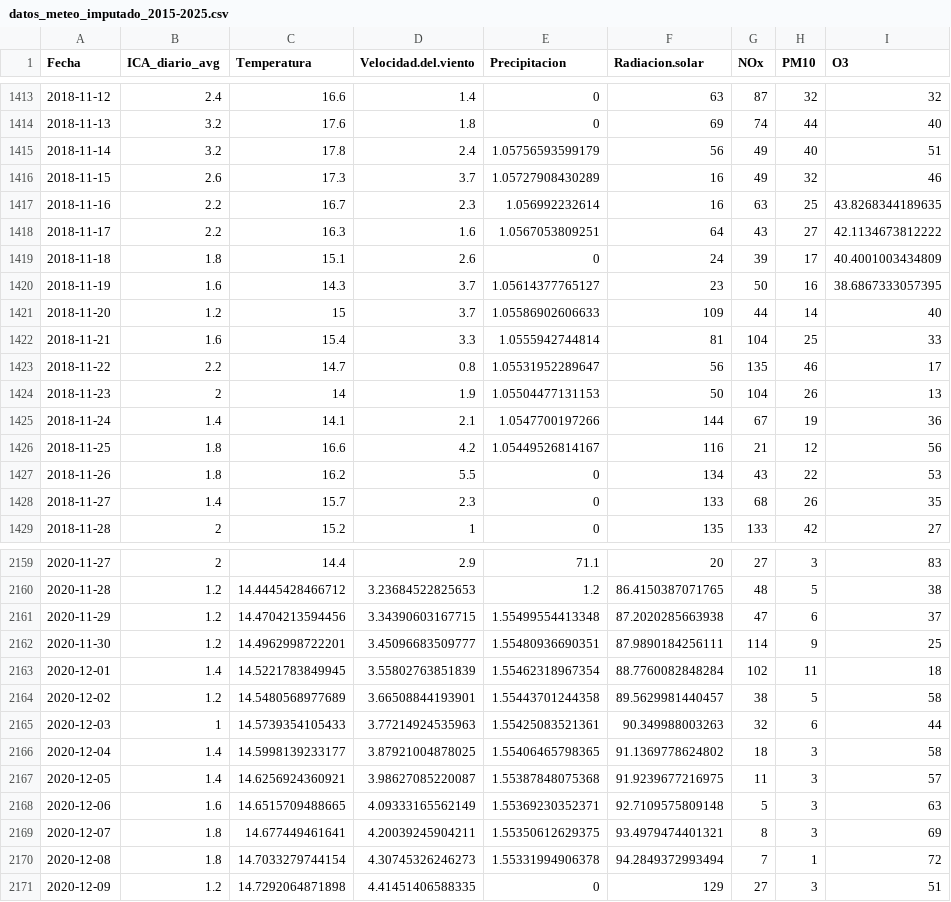
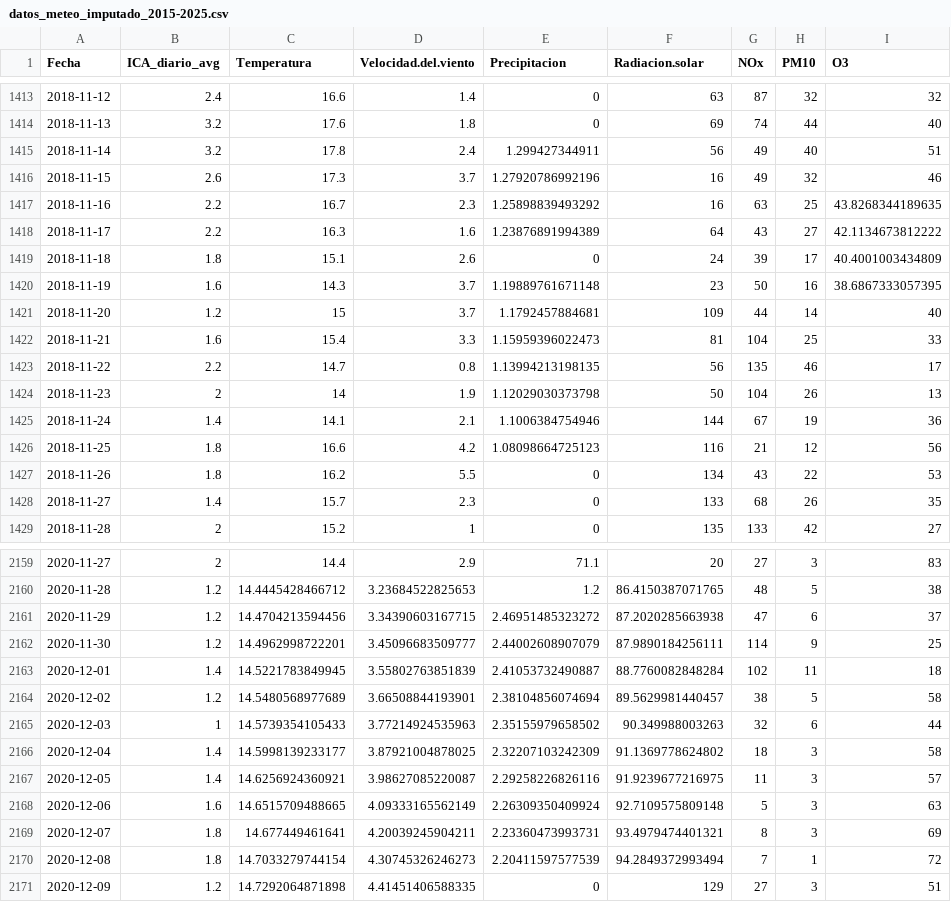
Before and after one commit to amalo8/ProyectoAED, a CSV file: data/datos_meteo_imputado_2015-2025.csv, drawn as a sheet; only a part is shown, gaps mark what is left out; the diff covers the shown part only.

```diff
--- a/data/datos_meteo_imputado_2015-2025.csv
+++ b/data/datos_meteo_imputado_2015-2025.csv
@@ -1414,14 +1414,14 @@ Fecha;ICA_diario_avg;Temperatura;Velocidad.del.viento;Precipitacion;Radiacion.so
 2018-11-13;3.2;17.6;1.8;0;69;74;44;40
-2018-11-14;3.2;17.8;2.4;1.05756593599179;56;49;40;51
-2018-11-15;2.6;17.3;3.7;1.05727908430289;16;49;32;46
-2018-11-16;2.2;16.7;2.3;1.056992232614;16;63;25;43.8268344189635
-2018-11-17;2.2;16.3;1.6;1.0567053809251;64;43;27;42.1134673812222
+2018-11-14;3.2;17.8;2.4;1.299427344911;56;49;40;51
+2018-11-15;2.6;17.3;3.7;1.27920786992196;16;49;32;46
+2018-11-16;2.2;16.7;2.3;1.25898839493292;16;63;25;43.8268344189635
+2018-11-17;2.2;16.3;1.6;1.23876891994389;64;43;27;42.1134673812222
 2018-11-18;1.8;15.1;2.6;0;24;39;17;40.4001003434809
-2018-11-19;1.6;14.3;3.7;1.05614377765127;23;50;16;38.6867333057395
-2018-11-20;1.2;15;3.7;1.05586902606633;109;44;14;40
-2018-11-21;1.6;15.4;3.3;1.0555942744814;81;104;25;33
-2018-11-22;2.2;14.7;0.8;1.05531952289647;56;135;46;17
-2018-11-23;2;14;1.9;1.05504477131153;50;104;26;13
-2018-11-24;1.4;14.1;2.1;1.0547700197266;144;67;19;36
-2018-11-25;1.8;16.6;4.2;1.05449526814167;116;21;12;56
+2018-11-19;1.6;14.3;3.7;1.19889761671148;23;50;16;38.6867333057395
+2018-11-20;1.2;15;3.7;1.1792457884681;109;44;14;40
+2018-11-21;1.6;15.4;3.3;1.15959396022473;81;104;25;33
+2018-11-22;2.2;14.7;0.8;1.13994213198135;56;135;46;17
+2018-11-23;2;14;1.9;1.12029030373798;50;104;26;13
+2018-11-24;1.4;14.1;2.1;1.1006384754946;144;67;19;36
+2018-11-25;1.8;16.6;4.2;1.08098664725123;116;21;12;56
 2018-11-26;1.8;16.2;5.5;0;134;43;22;53
@@ -2160,12 +2160,12 @@ Fecha;ICA_diario_avg;Temperatura;Velocidad.del.viento;Precipitacion;Radiacion.so
 2020-11-28;1.2;14.4445428466712;3.23684522825653;1.2;86.4150387071765;48;5;38
-2020-11-29;1.2;14.4704213594456;3.34390603167715;1.55499554413348;87.2020285663938;47;6;37
-2020-11-30;1.2;14.4962998722201;3.45096683509777;1.55480936690351;87.9890184256111;114;9;25
-2020-12-01;1.4;14.5221783849945;3.55802763851839;1.55462318967354;88.7760082848284;102;11;18
-2020-12-02;1.2;14.5480568977689;3.66508844193901;1.55443701244358;89.5629981440457;38;5;58
-2020-12-03;1;14.5739354105433;3.77214924535963;1.55425083521361;90.349988003263;32;6;44
-2020-12-04;1.4;14.5998139233177;3.87921004878025;1.55406465798365;91.1369778624802;18;3;58
-2020-12-05;1.4;14.6256924360921;3.98627085220087;1.55387848075368;91.9239677216975;11;3;57
-2020-12-06;1.6;14.6515709488665;4.09333165562149;1.55369230352371;92.7109575809148;5;3;63
-2020-12-07;1.8;14.677449461641;4.20039245904211;1.55350612629375;93.4979474401321;8;3;69
-2020-12-08;1.8;14.7033279744154;4.30745326246273;1.55331994906378;94.2849372993494;7;1;72
+2020-11-29;1.2;14.4704213594456;3.34390603167715;2.46951485323272;87.2020285663938;47;6;37
+2020-11-30;1.2;14.4962998722201;3.45096683509777;2.44002608907079;87.9890184256111;114;9;25
+2020-12-01;1.4;14.5221783849945;3.55802763851839;2.41053732490887;88.7760082848284;102;11;18
+2020-12-02;1.2;14.5480568977689;3.66508844193901;2.38104856074694;89.5629981440457;38;5;58
+2020-12-03;1;14.5739354105433;3.77214924535963;2.35155979658502;90.349988003263;32;6;44
+2020-12-04;1.4;14.5998139233177;3.87921004878025;2.32207103242309;91.1369778624802;18;3;58
+2020-12-05;1.4;14.6256924360921;3.98627085220087;2.29258226826116;91.9239677216975;11;3;57
+2020-12-06;1.6;14.6515709488665;4.09333165562149;2.26309350409924;92.7109575809148;5;3;63
+2020-12-07;1.8;14.677449461641;4.20039245904211;2.23360473993731;93.4979474401321;8;3;69
+2020-12-08;1.8;14.7033279744154;4.30745326246273;2.20411597577539;94.2849372993494;7;1;72
 2020-12-09;1.2;14.7292064871898;4.41451406588335;0;129;27;3;51
```
Also changed, not shown: 17 edited cells elsewhere in this file, 2 other files.
